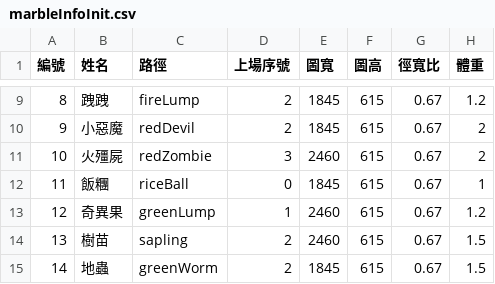
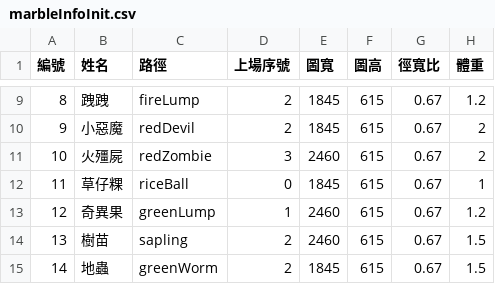
Before and after one commit to SkylerChou/monsterstrike, a CSV file: marbleInfoInit.csv, drawn as a sheet; only a part is shown, gaps mark what is left out; the diff names each change by its address in the sheet, - before the commit and + after, or states it on an @@ line.

```diff
--- a/marbleInfoInit.csv
+++ b/marbleInfoInit.csv
-B12 (姓名): 飯糰
+B12 (姓名): 草仔粿
```
Also changed, not shown: marbleInfo.csv, 15 other files.
